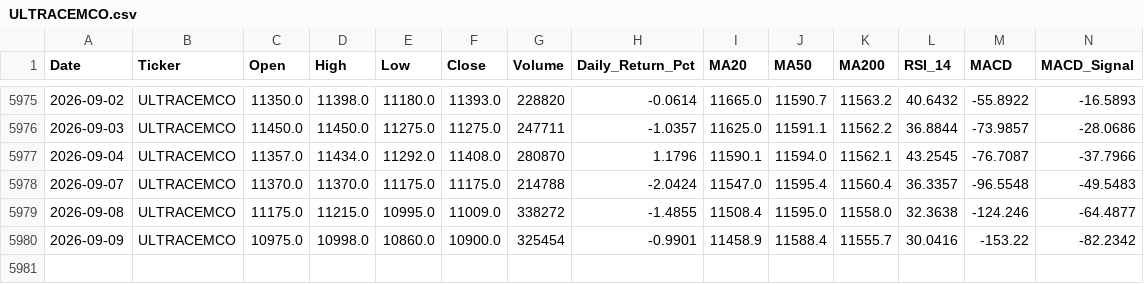
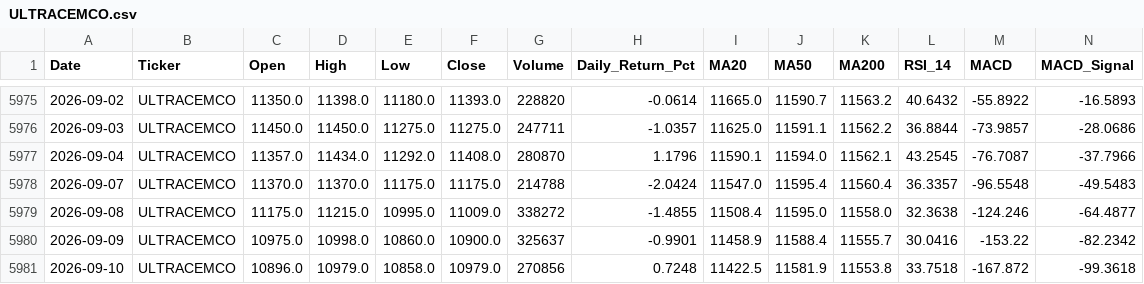
Before and after one commit to wimpypython/nifty-stock-intelligence, a CSV file: data/historical/ULTRACEMCO.csv, drawn as a sheet; only a part is shown, gaps mark what is left out; rows hold the shown columns only; the diff names each change by its address in the sheet, - before the commit and + after, or states it on an @@ line.

```diff
--- a/data/historical/ULTRACEMCO.csv
+++ b/data/historical/ULTRACEMCO.csv
-G5980 (Volume): 325454
+G5980 (Volume): 325637
+row 5981: 2026-09-10 | ULTRACEMCO | 10896.0 | 10979.0 | 10858.0 | 10979.0 | 270856 | 0.7248 | 11422.5 | 11581.9 | 11553.8 | 33.7518 | -167.872 | -99.3618
```
Also changed, not shown: data/historical/BAJAJ-AUTO.csv, data/historical/BHARTIARTL.csv, 51 other files.
